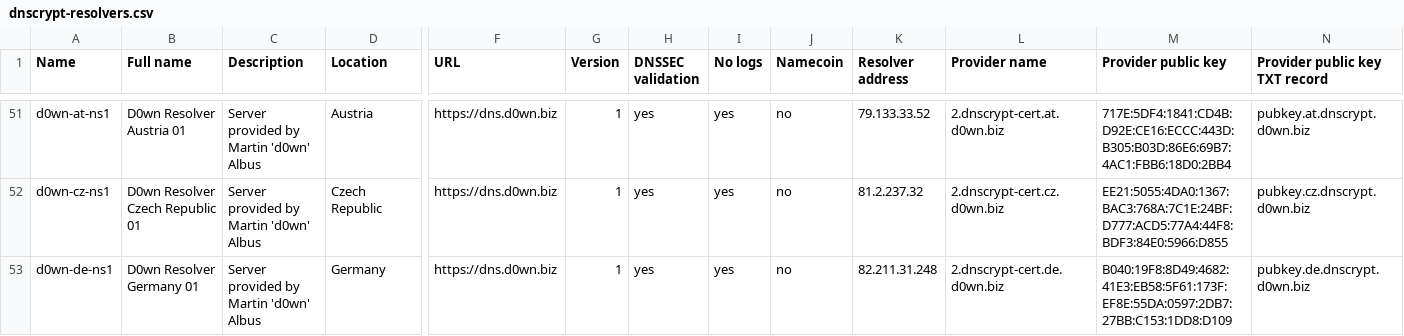
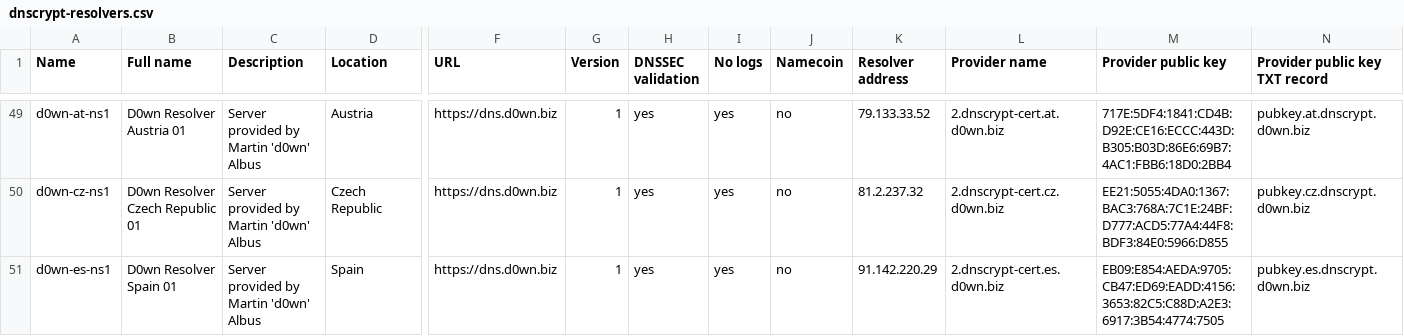
Before and after one commit to edox212/dnscrypt-proxy, a CSV file: dnscrypt-resolvers.csv, drawn as a sheet; only a part is shown, gaps mark what is left out; the shorter side is filled out with more unchanged rows; rows hold the shown columns only; the diff covers the shown part only; the diff names each change by its address in the sheet, - before the commit and + after, or states it on an @@ line.

Commit message:
Remove dead servers
bikinhappy-sg
d0wn-de-ns1
d0wn-de-ns1-ipv6
d0wn-md-ns1
d0wn-md-ns1-ipv6

```diff
--- a/dnscrypt-resolvers.csv
+++ b/dnscrypt-resolvers.csv
-row 53: d0wn-de-ns1 | D0wn Resolver Germany 01 | Server provided by Martin 'd0wn' Albus | Germany | https://dns.d0wn.biz | 1 | yes | yes | no | 82.211.31.248 | 2.dnscrypt-cert.de.d0wn.biz | B040:19F8:8D49:4682:41E3:EB58:5F61:173F:EF8E:55DA:0597:2DB7:27BB:C153:1DD8:D109 | pubkey.de.dnscrypt.d0wn.biz
```
Also changed, not shown: 5 removed rows elsewhere in this file, 2 other files.
